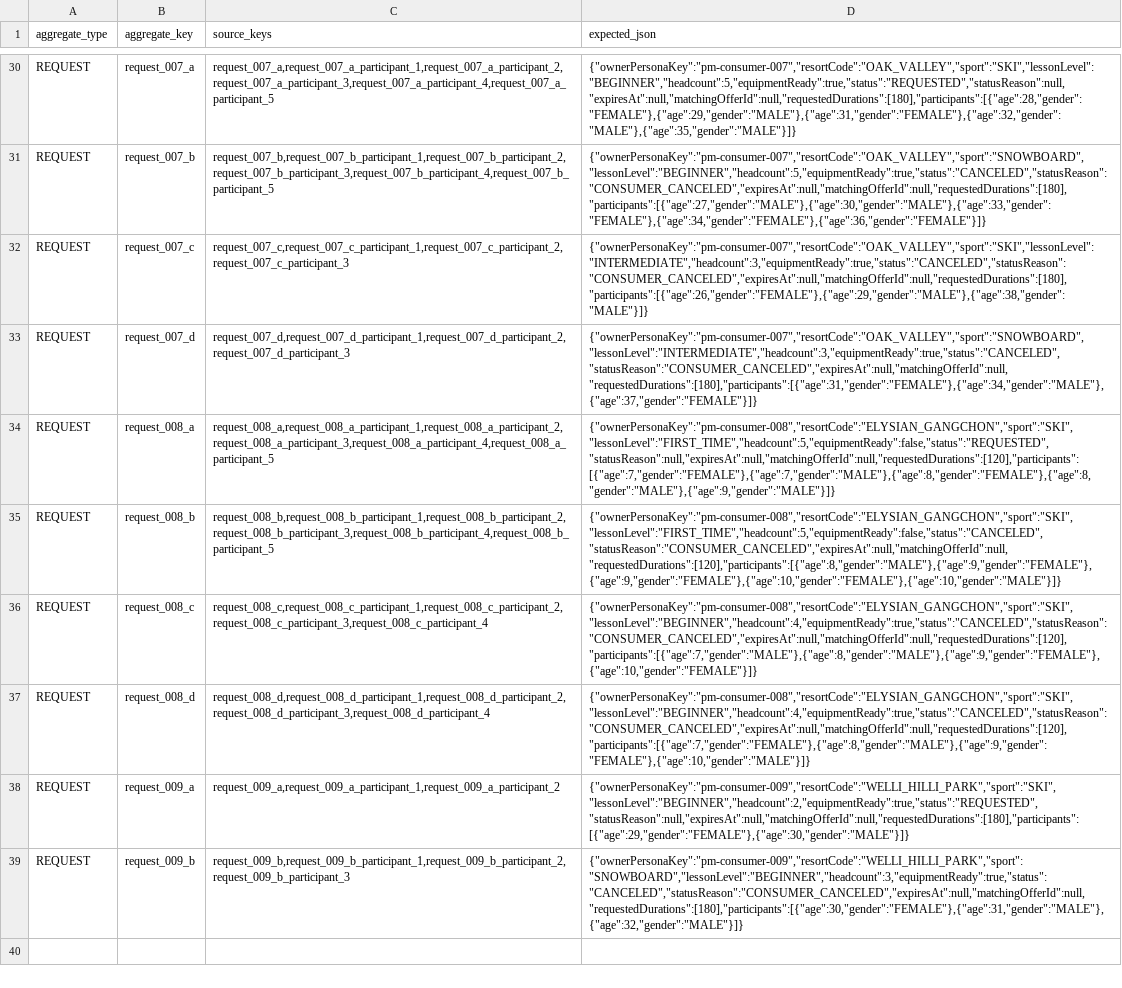
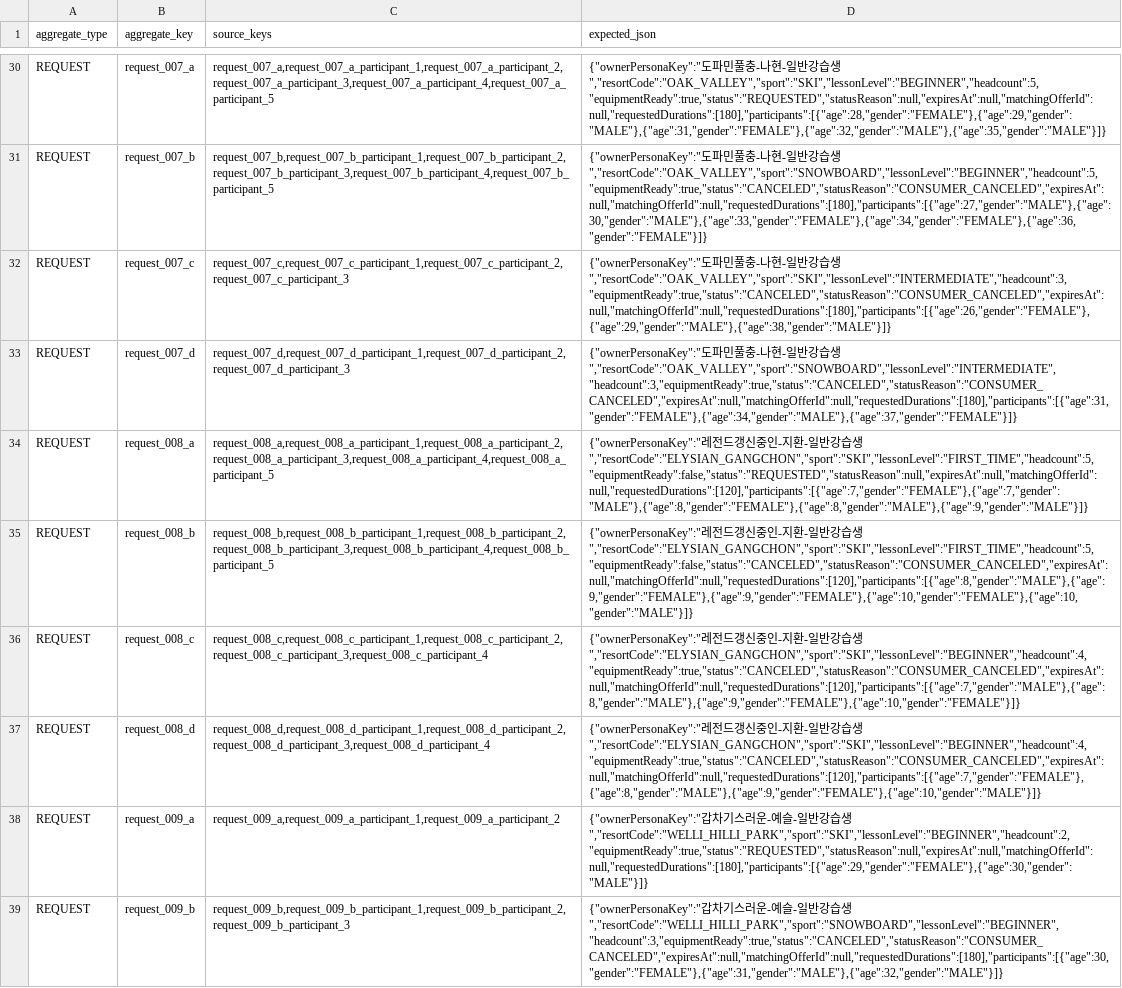
Before and after one commit to TEAM-SSING/SSING-SERVER, a TSV file: db/seed/scenarios/pm-full-requested-catalog/expected-snapshot.tsv, drawn as a sheet; only a part is shown, gaps mark what is left out; the diff covers the shown part only; the diff names each change by its address in the sheet, - before the commit and + after, or states it on an @@ line.

```diff
--- a/db/seed/scenarios/pm-full-requested-catalog/expected-snapshot.tsv
+++ b/db/seed/scenarios/pm-full-requested-catalog/expected-snapshot.tsv
-D30 (expected_json): {"ownerPersonaKey":"pm-consumer-007","resortCode":"OAK_VALLEY","sport":"SKI","lessonLevel":"BEGINNER","headcount":5,"equipmentReady":true,"status":"REQUESTED","statusReason":null,"expiresAt":null,"matchingOfferId":null,"requestedDurations":[180],"participants":[{"age":28,"gender":"FEMALE"},{"age":29,"gender":"MALE"},{"age":31,"gender":"FEMALE"},{"age":32,"gender":"MALE"},{"age":35,"gender":"MALE"}]}
+D30 (expected_json): {"ownerPersonaKey":"도파민풀충-나현-일반강습생","resortCode":"OAK_VALLEY","sport":"SKI","lessonLevel":"BEGINNER","headcount":5,"equipmentReady":true,"status":"REQUESTED","statusReason":null,"expiresAt":null,"matchingOfferId":null,"requestedDurations":[180],"participants":[{"age":28,"gender":"FEMALE"},{"age":29,"gender":"MALE"},{"age":31,"gender":"FEMALE"},{"age":32,"gender":"MALE"},{"age":35,"gender":"MALE"}]}
-D31 (expected_json): {"ownerPersonaKey":"pm-consumer-007","resortCode":"OAK_VALLEY","sport":"SNOWBOARD","lessonLevel":"BEGINNER","headcount":5,"equipmentReady":true,"status":"CANCELED","statusReason":"CONSUMER_CANCELED","expiresAt":null,"matchingOfferId":null,"requestedDurations":[180],"participants":[{"age":27,"gender":"MALE"},{"age":30,"gender":"MALE"},{"age":33,"gender":"FEMALE"},{"age":34,"gender":"FEMALE"},{"age":36,"gender":"FEMALE"}]}
+D31 (expected_json): {"ownerPersonaKey":"도파민풀충-나현-일반강습생","resortCode":"OAK_VALLEY","sport":"SNOWBOARD","lessonLevel":"BEGINNER","headcount":5,"equipmentReady":true,"status":"CANCELED","statusReason":"CONSUMER_CANCELED","expiresAt":null,"matchingOfferId":null,"requestedDurations":[180],"participants":[{"age":27,"gender":"MALE"},{"age":30,"gender":"MALE"},{"age":33,"gender":"FEMALE"},{"age":34,"gender":"FEMALE"},{"age":36,"gender":"FEMALE"}]}
-D32 (expected_json): {"ownerPersonaKey":"pm-consumer-007","resortCode":"OAK_VALLEY","sport":"SKI","lessonLevel":"INTERMEDIATE","headcount":3,"equipmentReady":true,"status":"CANCELED","statusReason":"CONSUMER_CANCELED","expiresAt":null,"matchingOfferId":null,"requestedDurations":[180],"participants":[{"age":26,"gender":"FEMALE"},{"age":29,"gender":"MALE"},{"age":38,"gender":"MALE"}]}
+D32 (expected_json): {"ownerPersonaKey":"도파민풀충-나현-일반강습생","resortCode":"OAK_VALLEY","sport":"SKI","lessonLevel":"INTERMEDIATE","headcount":3,"equipmentReady":true,"status":"CANCELED","statusReason":"CONSUMER_CANCELED","expiresAt":null,"matchingOfferId":null,"requestedDurations":[180],"participants":[{"age":26,"gender":"FEMALE"},{"age":29,"gender":"MALE"},{"age":38,"gender":"MALE"}]}
-D33 (expected_json): {"ownerPersonaKey":"pm-consumer-007","resortCode":"OAK_VALLEY","sport":"SNOWBOARD","lessonLevel":"INTERMEDIATE","headcount":3,"equipmentReady":true,"status":"CANCELED","statusReason":"CONSUMER_CANCELED","expiresAt":null,"matchingOfferId":null,"requestedDurations":[180],"participants":[{"age":31,"gender":"FEMALE"},{"age":34,"gender":"MALE"},{"age":37,"gender":"FEMALE"}]}
+D33 (expected_json): {"ownerPersonaKey":"도파민풀충-나현-일반강습생","resortCode":"OAK_VALLEY","sport":"SNOWBOARD","lessonLevel":"INTERMEDIATE","headcount":3,"equipmentReady":true,"status":"CANCELED","statusReason":"CONSUMER_CANCELED","expiresAt":null,"matchingOfferId":null,"requestedDurations":[180],"participants":[{"age":31,"gender":"FEMALE"},{"age":34,"gender":"MALE"},{"age":37,"gender":"FEMALE"}]}
-D34 (expected_json): {"ownerPersonaKey":"pm-consumer-008","resortCode":"ELYSIAN_GANGCHON","sport":"SKI","lessonLevel":"FIRST_TIME","headcount":5,"equipmentReady":false,"status":"REQUESTED","statusReason":null,"expiresAt":null,"matchingOfferId":null,"requestedDurations":[120],"participants":[{"age":7,"gender":"FEMALE"},{"age":7,"gender":"MALE"},{"age":8,"gender":"FEMALE"},{"age":8,"gender":"MALE"},{"age":9,"gender":"MALE"}]}
+D34 (expected_json): {"ownerPersonaKey":"레전드갱신중인-지환-일반강습생","resortCode":"ELYSIAN_GANGCHON","sport":"SKI","lessonLevel":"FIRST_TIME","headcount":5,"equipmentReady":false,"status":"REQUESTED","statusReason":null,"expiresAt":null,"matchingOfferId":null,"requestedDurations":[120],"participants":[{"age":7,"gender":"FEMALE"},{"age":7,"gender":"MALE"},{"age":8,"gender":"FEMALE"},{"age":8,"gender":"MALE"},{"age":9,"gender":"MALE"}]}
-D35 (expected_json): {"ownerPersonaKey":"pm-consumer-008","resortCode":"ELYSIAN_GANGCHON","sport":"SKI","lessonLevel":"FIRST_TIME","headcount":5,"equipmentReady":false,"status":"CANCELED","statusReason":"CONSUMER_CANCELED","expiresAt":null,"matchingOfferId":null,"requestedDurations":[120],"participants":[{"age":8,"gender":"MALE"},{"age":9,"gender":"FEMALE"},{"age":9,"gender":"FEMALE"},{"age":10,"gender":"FEMALE"},{"age":10,"gender":"MALE"}]}
+D35 (expected_json): {"ownerPersonaKey":"레전드갱신중인-지환-일반강습생","resortCode":"ELYSIAN_GANGCHON","sport":"SKI","lessonLevel":"FIRST_TIME","headcount":5,"equipmentReady":false,"status":"CANCELED","statusReason":"CONSUMER_CANCELED","expiresAt":null,"matchingOfferId":null,"requestedDurations":[120],"participants":[{"age":8,"gender":"MALE"},{"age":9,"gender":"FEMALE"},{"age":9,"gender":"FEMALE"},{"age":10,"gender":"FEMALE"},{"age":10,"gender":"MALE"}]}
-D36 (expected_json): {"ownerPersonaKey":"pm-consumer-008","resortCode":"ELYSIAN_GANGCHON","sport":"SKI","lessonLevel":"BEGINNER","headcount":4,"equipmentReady":true,"status":"CANCELED","statusReason":"CONSUMER_CANCELED","expiresAt":null,"matchingOfferId":null,"requestedDurations":[120],"participants":[{"age":7,"gender":"MALE"},{"age":8,"gender":"MALE"},{"age":9,"gender":"FEMALE"},{"age":10,"gender":"FEMALE"}]}
+D36 (expected_json): {"ownerPersonaKey":"레전드갱신중인-지환-일반강습생","resortCode":"ELYSIAN_GANGCHON","sport":"SKI","lessonLevel":"BEGINNER","headcount":4,"equipmentReady":true,"status":"CANCELED","statusReason":"CONSUMER_CANCELED","expiresAt":null,"matchingOfferId":null,"requestedDurations":[120],"participants":[{"age":7,"gender":"MALE"},{"age":8,"gender":"MALE"},{"age":9,"gender":"FEMALE"},{"age":10,"gender":"FEMALE"}]}
-D37 (expected_json): {"ownerPersonaKey":"pm-consumer-008","resortCode":"ELYSIAN_GANGCHON","sport":"SKI","lessonLevel":"BEGINNER","headcount":4,"equipmentReady":true,"status":"CANCELED","statusReason":"CONSUMER_CANCELED","expiresAt":null,"matchingOfferId":null,"requestedDurations":[120],"participants":[{"age":7,"gender":"FEMALE"},{"age":8,"gender":"MALE"},{"age":9,"gender":"FEMALE"},{"age":10,"gender":"MALE"}]}
+D37 (expected_json): {"ownerPersonaKey":"레전드갱신중인-지환-일반강습생","resortCode":"ELYSIAN_GANGCHON","sport":"SKI","lessonLevel":"BEGINNER","headcount":4,"equipmentReady":true,"status":"CANCELED","statusReason":"CONSUMER_CANCELED","expiresAt":null,"matchingOfferId":null,"requestedDurations":[120],"participants":[{"age":7,"gender":"FEMALE"},{"age":8,"gender":"MALE"},{"age":9,"gender":"FEMALE"},{"age":10,"gender":"MALE"}]}
-D38 (expected_json): {"ownerPersonaKey":"pm-consumer-009","resortCode":"WELLI_HILLI_PARK","sport":"SKI","lessonLevel":"BEGINNER","headcount":2,"equipmentReady":true,"status":"REQUESTED","statusReason":null,"expiresAt":null,"matchingOfferId":null,"requestedDurations":[180],"participants":[{"age":29,"gender":"FEMALE"},{"age":30,"gender":"MALE"}]}
+D38 (expected_json): {"ownerPersonaKey":"갑차기스러운-예슬-일반강습생","resortCode":"WELLI_HILLI_PARK","sport":"SKI","lessonLevel":"BEGINNER","headcount":2,"equipmentReady":true,"status":"REQUESTED","statusReason":null,"expiresAt":null,"matchingOfferId":null,"requestedDurations":[180],"participants":[{"age":29,"gender":"FEMALE"},{"age":30,"gender":"MALE"}]}
-D39 (expected_json): {"ownerPersonaKey":"pm-consumer-009","resortCode":"WELLI_HILLI_PARK","sport":"SNOWBOARD","lessonLevel":"BEGINNER","headcount":3,"equipmentReady":true,"status":"CANCELED","statusReason":"CONSUMER_CANCELED","expiresAt":null,"matchingOfferId":null,"requestedDurations":[180],"participants":[{"age":30,"gender":"FEMALE"},{"age":31,"gender":"MALE"},{"age":32,"gender":"MALE"}]}
+D39 (expected_json): {"ownerPersonaKey":"갑차기스러운-예슬-일반강습생","resortCode":"WELLI_HILLI_PARK","sport":"SNOWBOARD","lessonLevel":"BEGINNER","headcount":3,"equipmentReady":true,"status":"CANCELED","statusReason":"CONSUMER_CANCELED","expiresAt":null,"matchingOfferId":null,"requestedDurations":[180],"participants":[{"age":30,"gender":"FEMALE"},{"age":31,"gender":"MALE"},{"age":32,"gender":"MALE"}]}
```
Also changed, not shown: 32 edited cells elsewhere in this file, db/seed/scenarios/pm-full-requested-catalog/source-mapping.tsv, 29 other files.
